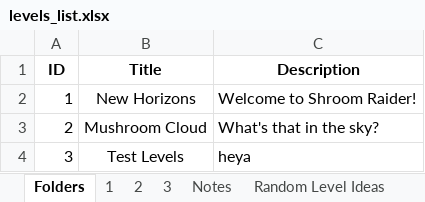
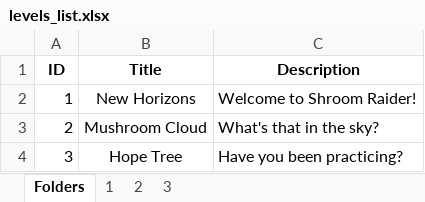
Before and after one commit to mortrpestl/shroom-raider, an Excel workbook: Bonus/Levels/levels_list.xlsx, sheet Folders, drawn as a sheet; values as stored, in another font and other column widths than the file's, no borders; charts and pictures not drawn; the diff names each change by its address in the sheet, - before the commit and + after, or states it on an @@ line.

Commit message:
add new levels list

```diff
--- a/Bonus/Levels/levels_list.xlsx (sheet Folders)
+++ b/Bonus/Levels/levels_list.xlsx (sheet Folders)
-sheet tab: Notes
-sheet tab: Random Level Ideas
-B4 (Title): Test Levels
+B4 (Title): Hope Tree
-C4 (Description): heya
+C4 (Description): Have you been practicing?
```
Also changed, not shown: sheet 3, sheet 2, charts or pictures.
